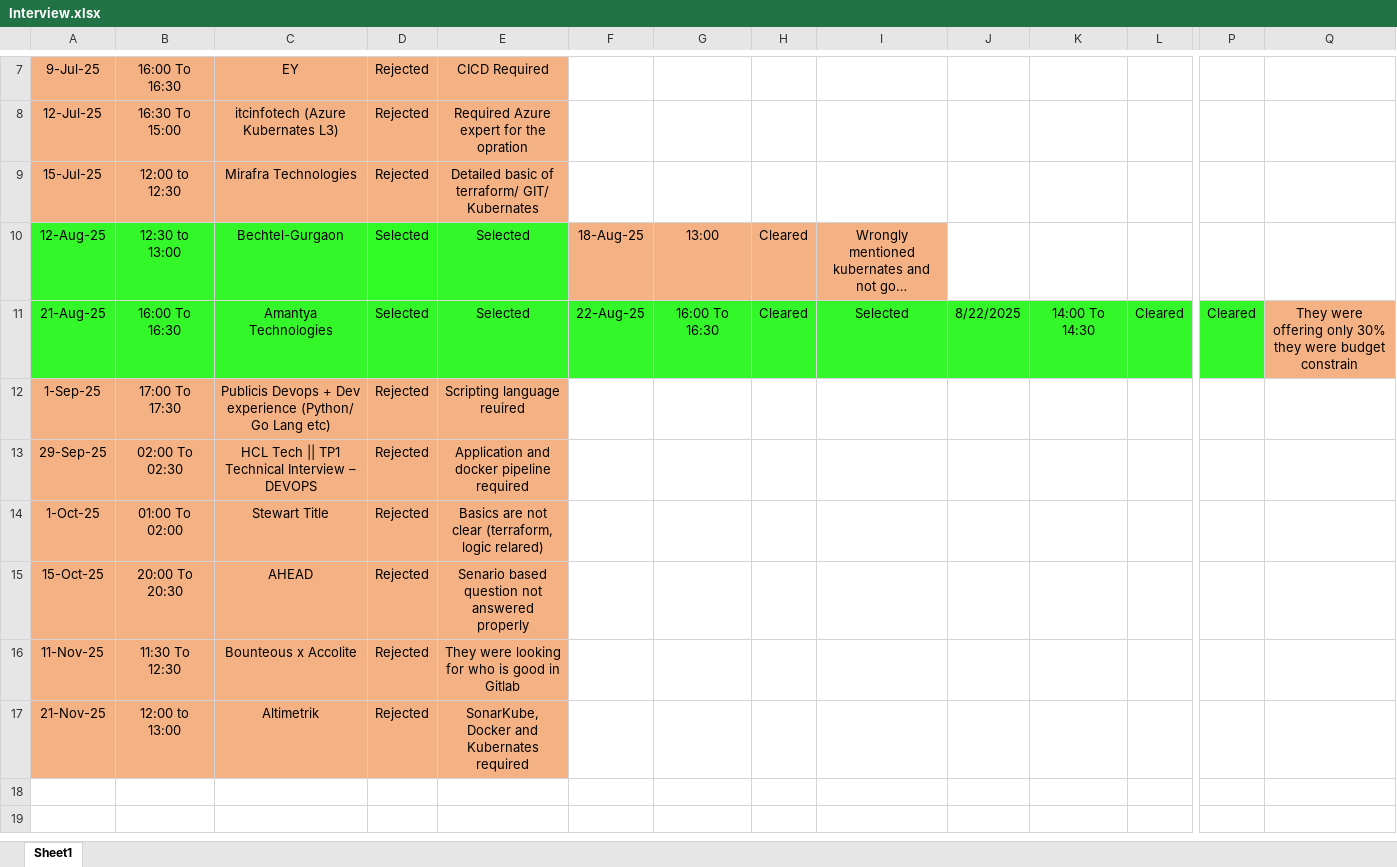
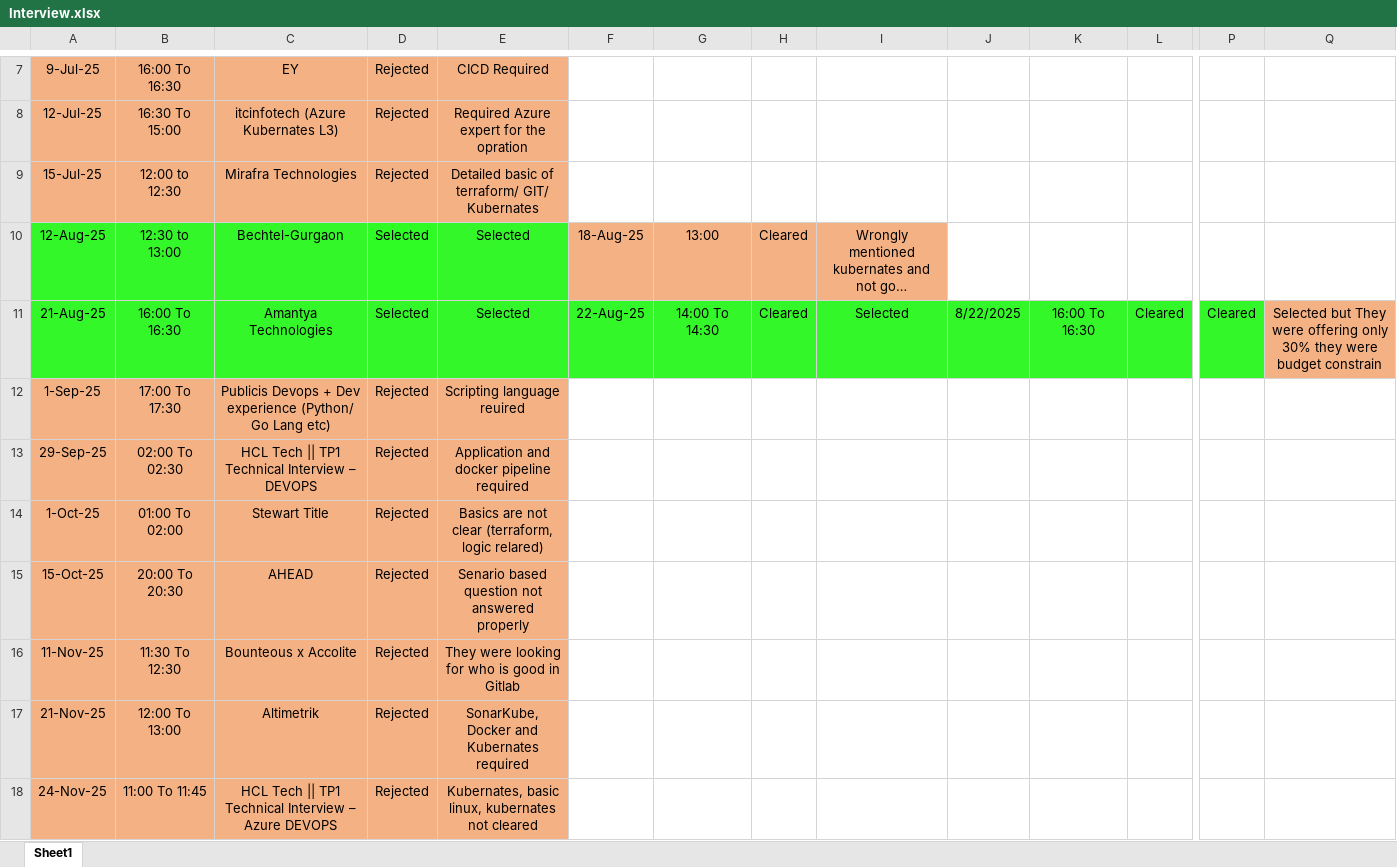
Before and after one commit to getsumantra/Notes_Devops_self, an Excel workbook: others/Interview.xlsx, sheet Sheet1, drawn as a sheet; only a part is shown, gaps mark what is left out; long unchanged cells end in …; values as stored, in another font and other column widths than the file's, no borders; rows hold the shown columns only; the diff names each change by its address in the sheet, - before the commit and + after, or states it on an @@ line.

Commit message:
interview_added

```diff
--- a/others/Interview.xlsx (sheet Sheet1)
+++ b/others/Interview.xlsx (sheet Sheet1)
-G11: 16:00 To 16:30
+G11: 14:00 To 14:30
-K11: 14:00 To 14:30
+K11: 16:00 To 16:30
-Q11: They were…
+Q11: Selected but They were…
-B17: 12:00 to 13:00
+B17: 12:00 To 13:00
+row 18: 24-Nov-25 | 11:00 To 11:45 | HCL Tech || TP1 Technical Interview – Azure DEVOPS | Rejected | Kubernates, basic linux, kubernates not cleared
```
Also changed, not shown: 2 other files.
